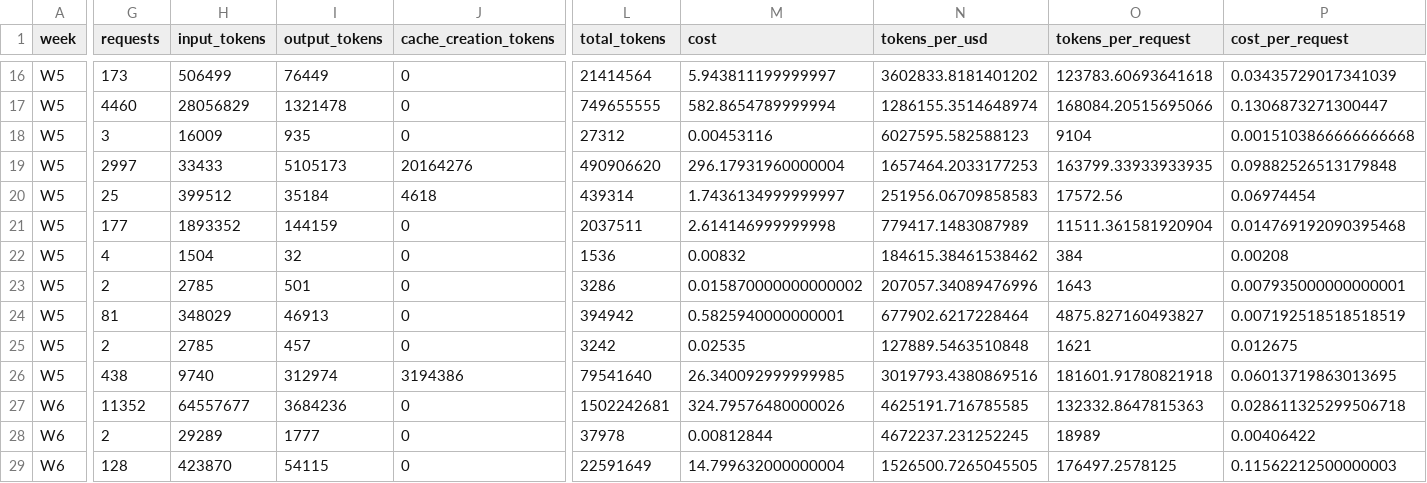
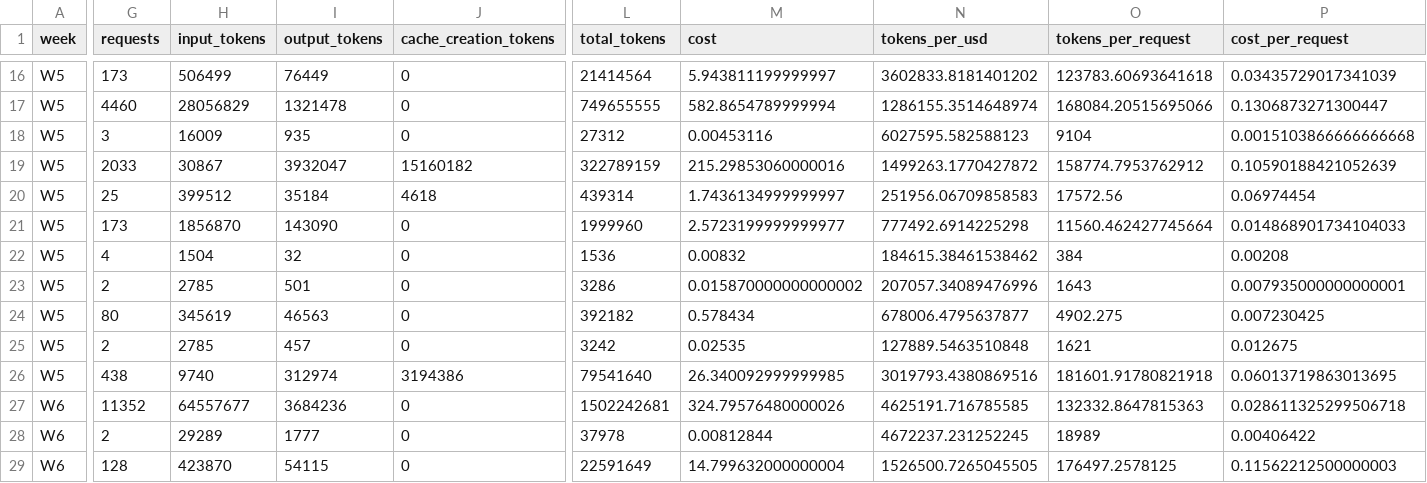
Before and after one commit to edynasty/codex-plus-usage-data, a CSV file: data/current/weekly_models.csv, drawn as a sheet; only a part is shown, gaps mark what is left out; the diff covers the shown part only; the diff names each change by its address in the sheet, - before the commit and + after, or states it on an @@ line.

```diff
--- a/data/current/weekly_models.csv
+++ b/data/current/weekly_models.csv
-G19 (requests): 2997
+G19 (requests): 2033
-H19 (input_tokens): 33433
+H19 (input_tokens): 30867
-I19 (output_tokens): 5105173
+I19 (output_tokens): 3932047
-J19 (cache_creation_tokens): 20164276
+J19 (cache_creation_tokens): 15160182
-L19 (total_tokens): 490906620
+L19 (total_tokens): 322789159
-M19 (cost): 296.17931960000004
+M19 (cost): 215.29853060000016
-N19 (tokens_per_usd): 1657464.2033177253
+N19 (tokens_per_usd): 1499263.1770427872
-O19 (tokens_per_request): 163799.33933933935
+O19 (tokens_per_request): 158774.7953762912
-P19 (cost_per_request): 0.09882526513179848
+P19 (cost_per_request): 0.10590188421052639
-G21 (requests): 177
+G21 (requests): 173
-H21 (input_tokens): 1893352
+H21 (input_tokens): 1856870
-I21 (output_tokens): 144159
+I21 (output_tokens): 143090
-L21 (total_tokens): 2037511
+L21 (total_tokens): 1999960
-M21 (cost): 2.614146999999998
+M21 (cost): 2.5723199999999977
-N21 (tokens_per_usd): 779417.1483087989
+N21 (tokens_per_usd): 777492.6914225298
-O21 (tokens_per_request): 11511.361581920904
+O21 (tokens_per_request): 11560.462427745664
-P21 (cost_per_request): 0.014769192090395468
+P21 (cost_per_request): 0.014868901734104033
-G24 (requests): 81
+G24 (requests): 80
-H24 (input_tokens): 348029
+H24 (input_tokens): 345619
-I24 (output_tokens): 46913
+I24 (output_tokens): 46563
-L24 (total_tokens): 394942
+L24 (total_tokens): 392182
-M24 (cost): 0.5825940000000001
+M24 (cost): 0.578434
-N24 (tokens_per_usd): 677902.6217228464
+N24 (tokens_per_usd): 678006.4795637877
-O24 (tokens_per_request): 4875.827160493827
+O24 (tokens_per_request): 4902.275
-P24 (cost_per_request): 0.007192518518518519
+P24 (cost_per_request): 0.007230425
```
Also changed, not shown: 2 edited cells elsewhere in this file, data/current/model_effort.csv, data/current/models.csv, 11 other files.
